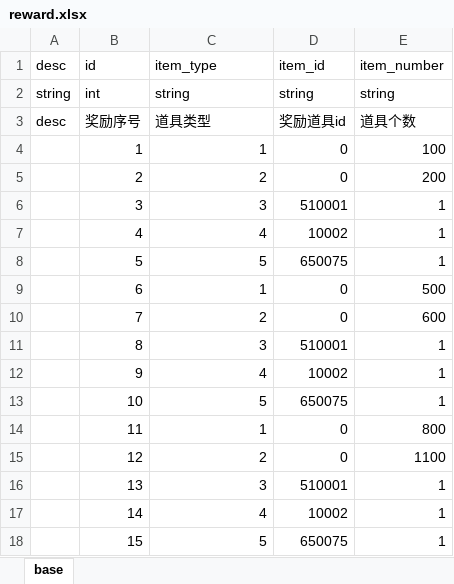
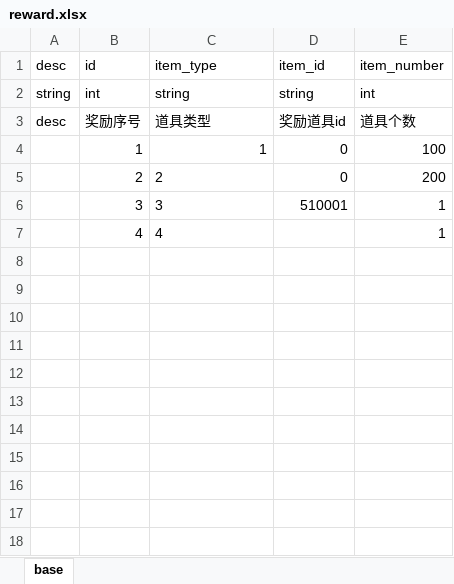
Before and after one commit to HelloKevinTian/ToJson, an Excel workbook: python版/Table/reward.xlsx, sheet base, drawn as a sheet; values as stored, in another font and other column widths than the file's, no borders; the diff names each change by its address in the sheet, - before the commit and + after, or states it on an @@ line.

Commit message:
fix bug for python version

```diff
--- a/python版/Table/reward.xlsx (sheet base)
+++ b/python版/Table/reward.xlsx (sheet base)
-E2: string
+E2: int
-C5:C7 alignment: right
+C5:C7 alignment: left
-D7: 10002
+D7: (empty)
-row 8:  | 5 | 5 | 650075 | 1
-row 9:  | 6 | 1 | 0 | 500
-row 10:  | 7 | 2 | 0 | 600
-row 11:  | 8 | 3 | 510001 | 1
-row 12:  | 9 | 4 | 10002 | 1
-row 13:  | 10 | 5 | 650075 | 1
-row 14:  | 11 | 1 | 0 | 800
-row 15:  | 12 | 2 | 0 | 1100
-row 16:  | 13 | 3 | 510001 | 1
-row 17:  | 14 | 4 | 10002 | 1
-row 18:  | 15 | 5 | 650075 | 1
```
Also changed, not shown: 5 other files.
